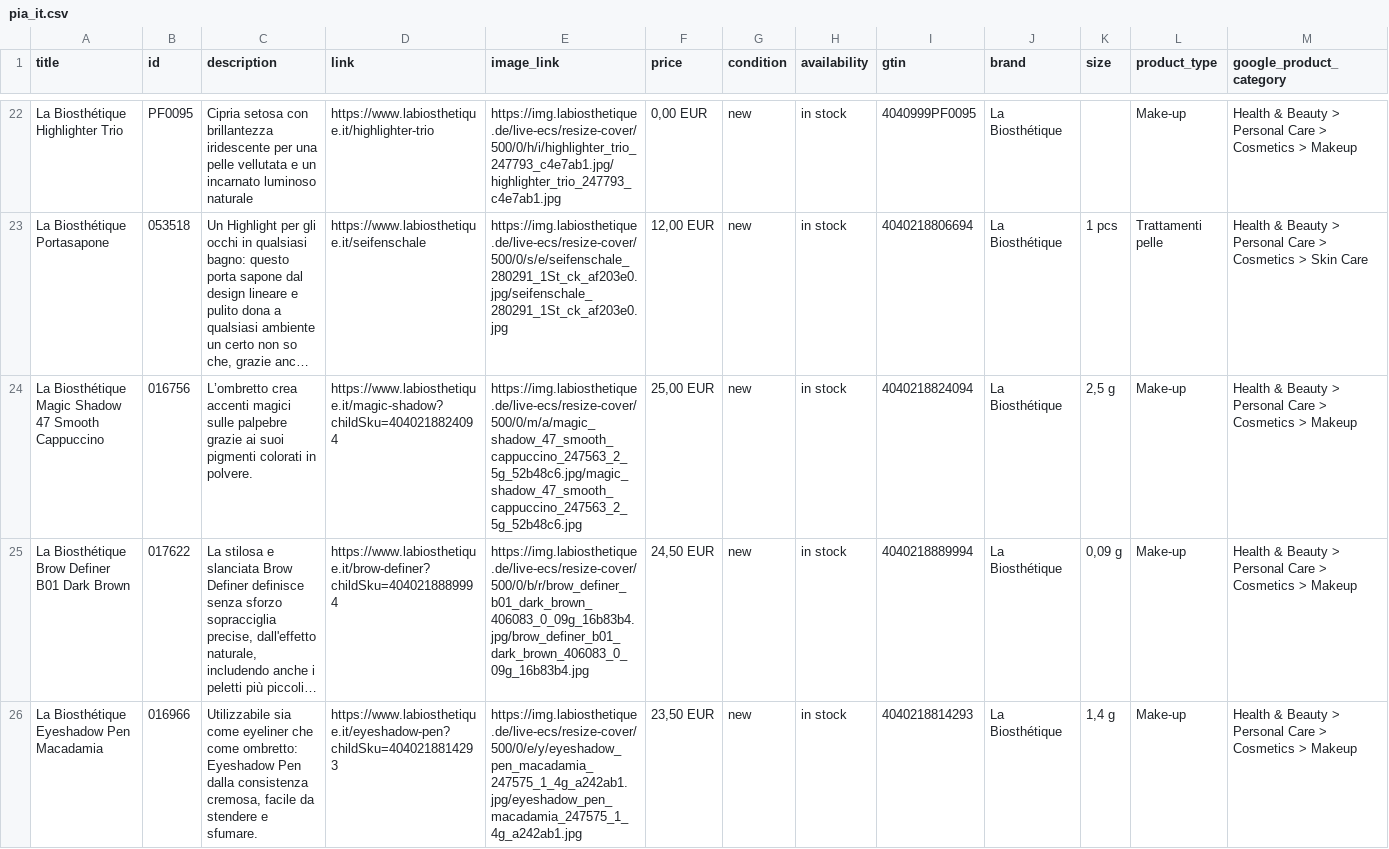
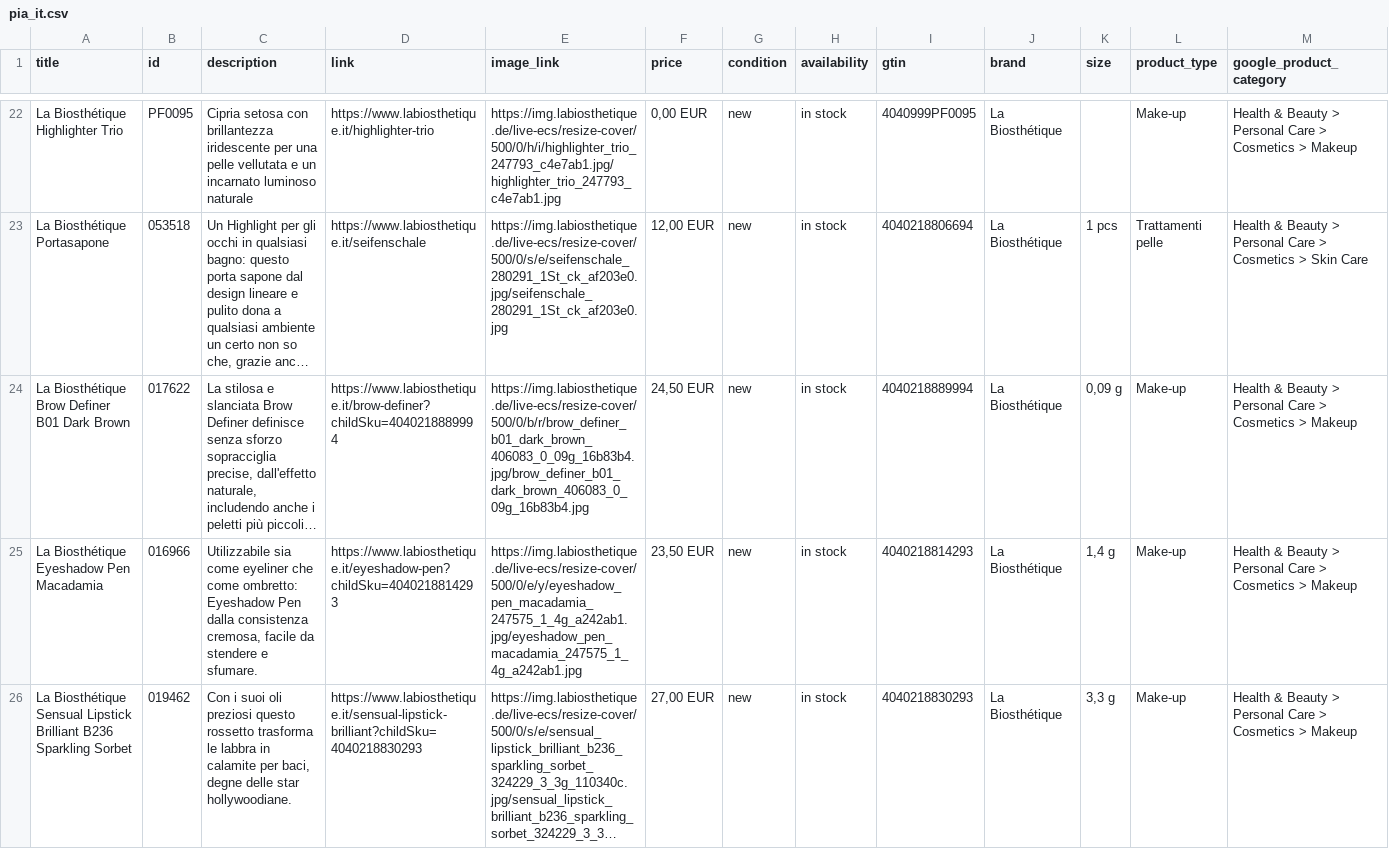
Before and after one commit to labiosthetique/public-csv, a CSV file: feed/pia_it.csv, drawn as a sheet; only a part is shown, gaps mark what is left out; the shorter side is filled out with more unchanged rows; long unchanged cells end in …; rows hold the shown columns only; the diff names each change by its address in the sheet, - before the commit and + after, or states it on an @@ line.

```diff
--- a/feed/pia_it.csv
+++ b/feed/pia_it.csv
-row 24: La Biosthétique Magic Shadow 47 Smooth Cappuccino | 016756 | L’ombretto crea accenti magici sulle palpebre grazie ai suoi pigmenti colorati in polvere. | https://www.labiosthetique.it/magic-shadow?childSku=4040218824094 | https://img.labiosthetique.de/live-ecs/resize-cover/500/0/m/a/magic_shadow_47_smooth_cappuccino_247563_2_5g_52b48c6.jpg/magic_shadow_47_smooth_cappuccino_247563_2_5g_52b48c6.jpg | 25,00 EUR | new | in stock | 4040218824094 | La Biosthétique | 2,5 g | Make-up | Health & Beauty > Personal Care > Cosmetics > Makeup
```
Also changed, not shown: feed/pia_at.csv, feed/pia_de.csv, 28 other files.
